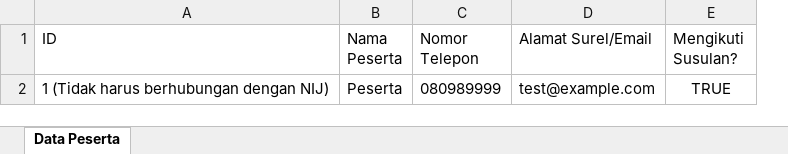
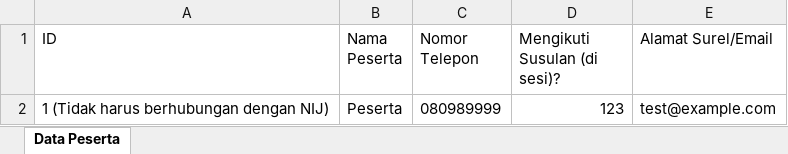
Before and after one commit to alterine0101/gms-msj-telegram-bot, an Excel workbook: docs/assets/templates/template-peserta.xlsx, sheet Data Peserta, drawn as a sheet; values as stored, in another font and other column widths than the file's, no borders; removed rows and columns are numbered as before the commit, all else as after; the diff names each change by its address in the sheet, - before the commit and + after, or states it on an @@ line.

Commit message:
fix: Rearrange columns

```diff
--- a/docs/assets/templates/template-peserta.xlsx (sheet Data Peserta)
+++ b/docs/assets/templates/template-peserta.xlsx (sheet Data Peserta)
+column D (Mengikuti Susulan (di sesi)?), row 2: 123
-column E (Mengikuti Susulan?), row 2: TRUE
```
Also changed, not shown: 8 other files.
